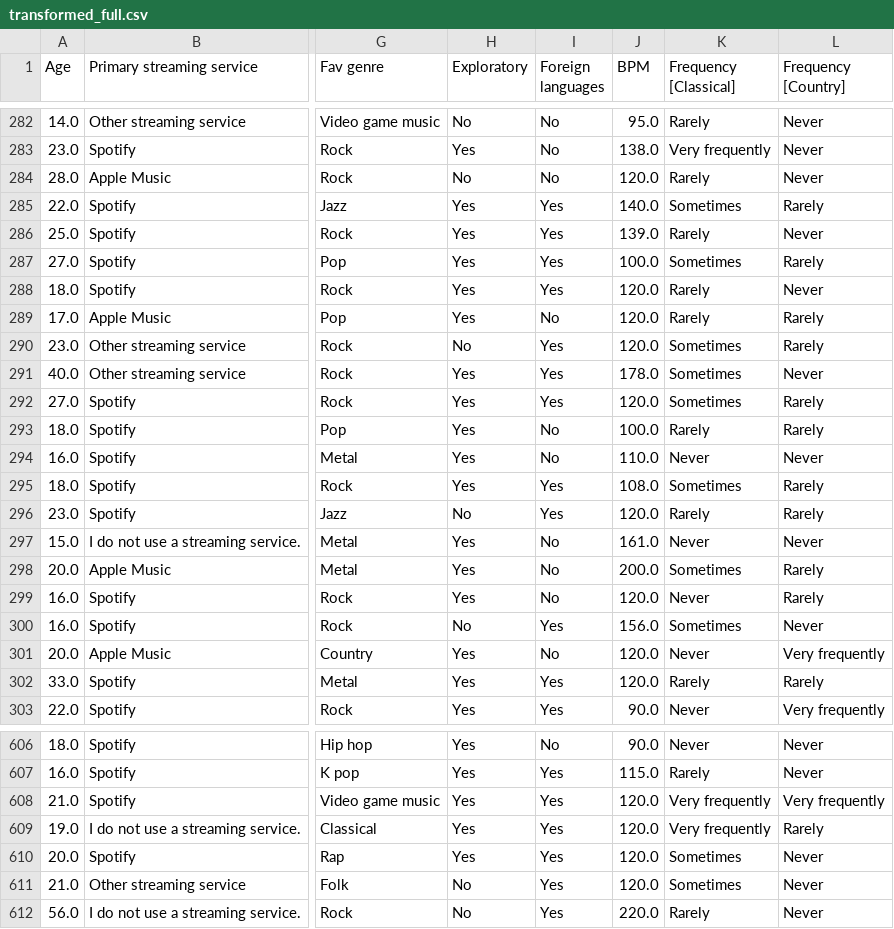
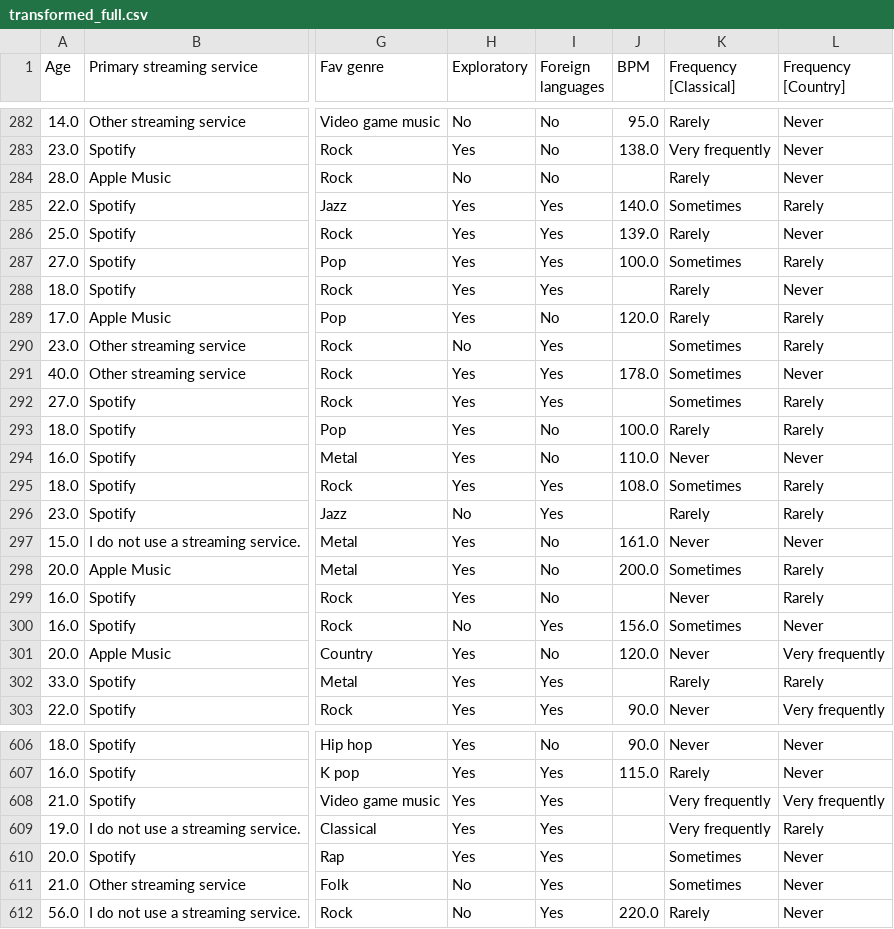
Before and after one commit to mistiusiu/ETL_Extract_MisatiNyambane_670145, a CSV file: transformed_full.csv, drawn as a sheet; only a part is shown, gaps mark what is left out; the diff covers the shown part only; the diff names each change by its address in the sheet, - before the commit and + after, or states it on an @@ line.

```diff
--- a/transformed_full.csv
+++ b/transformed_full.csv
-J284 (BPM): 120.0
+J284 (BPM): (empty)
-J288 (BPM): 120.0
+J288 (BPM): (empty)
-J290 (BPM): 120.0
+J290 (BPM): (empty)
-J292 (BPM): 120.0
+J292 (BPM): (empty)
-J296 (BPM): 120.0
+J296 (BPM): (empty)
-J299 (BPM): 120.0
+J299 (BPM): (empty)
-J302 (BPM): 120.0
+J302 (BPM): (empty)
-J608:J611 (BPM): 120.0
+J608:J611 (BPM): (empty)
```
Also changed, not shown: 118 edited cells elsewhere in this file, transformed_incremental.csv, 1 other file.
